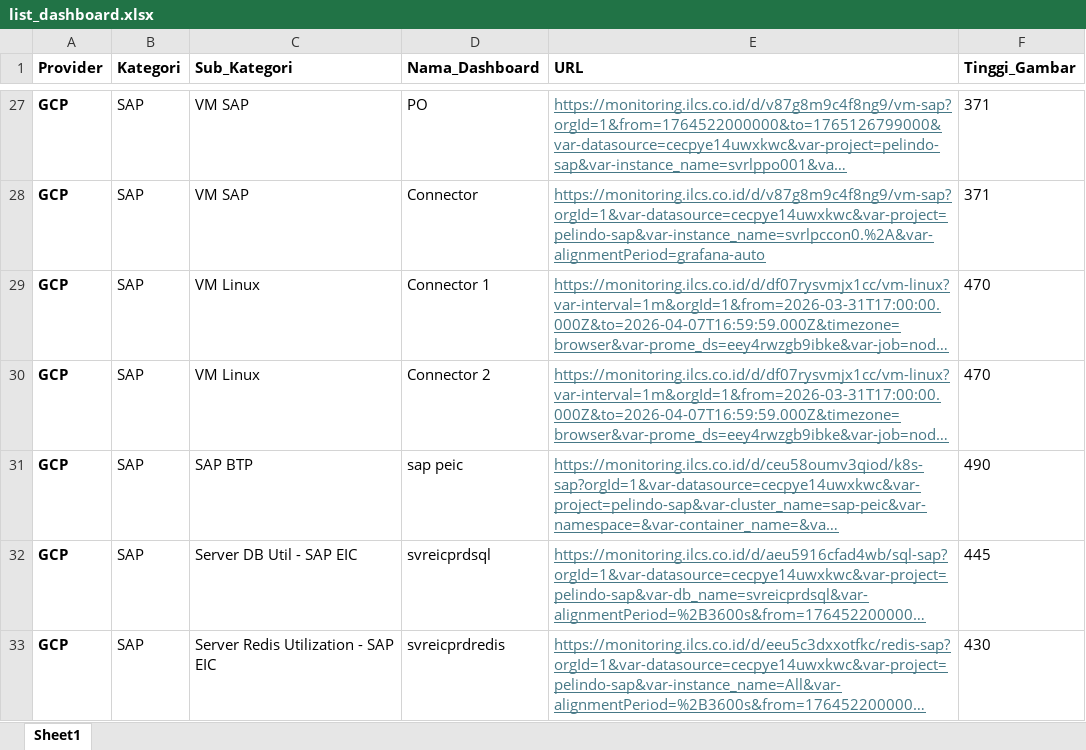
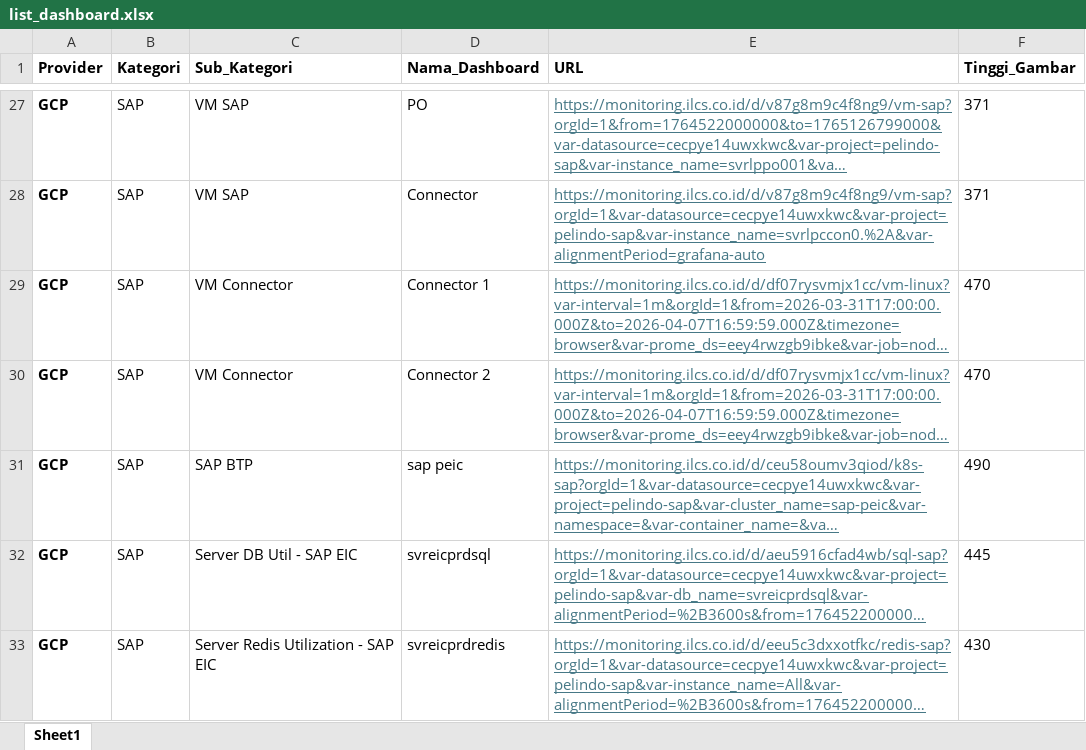
Before and after one commit to DickyKurniawan88/automation-reporting-psd, an Excel workbook: list_dashboard.xlsx, sheet Sheet1, drawn as a sheet; only a part is shown, gaps mark what is left out; long unchanged cells end in …; values as stored, in another font and other column widths than the file's, no borders; the diff names each change by its address in the sheet, - before the commit and + after, or states it on an @@ line.

Commit message:
Add files via upload

```diff
--- a/list_dashboard.xlsx (sheet Sheet1)
+++ b/list_dashboard.xlsx (sheet Sheet1)
-C29:C30 (Sub_Kategori): VM Linux
+C29:C30 (Sub_Kategori): VM Connector
```
